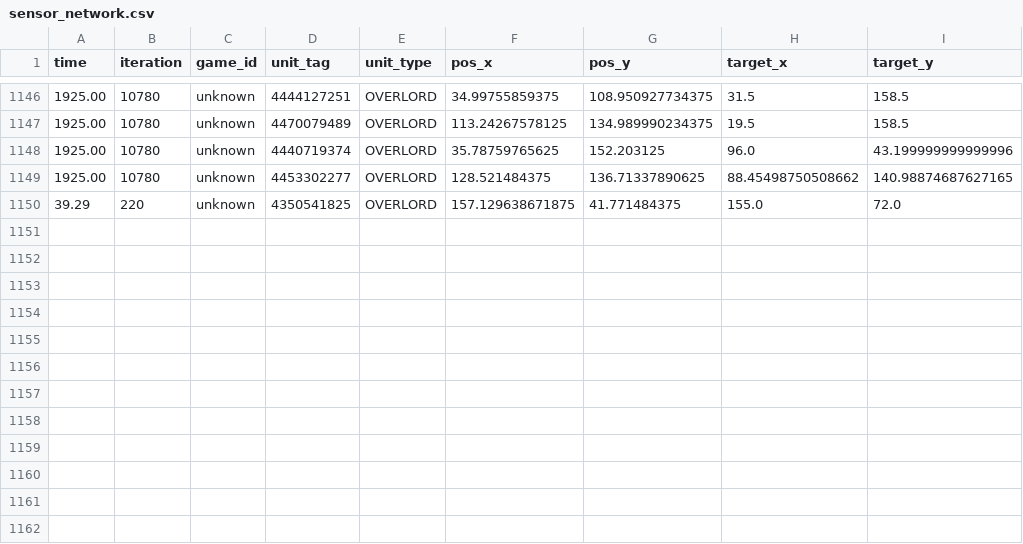
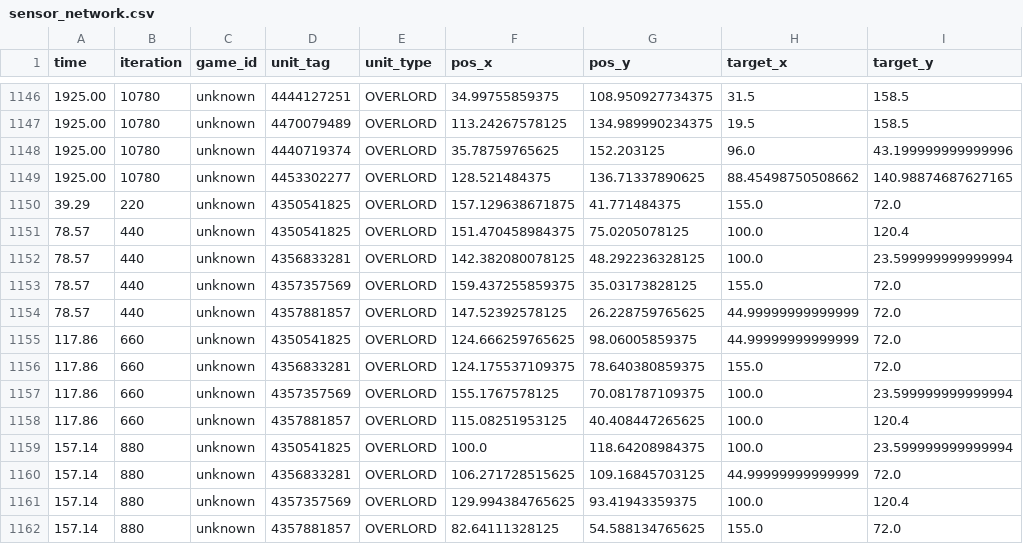
Before and after one commit to sun475300-sudo/Swarm-control-in-sc2bot, a CSV file: logs/sensor_network.csv, drawn as a sheet; only a part is shown, gaps mark what is left out; the diff names each change by its address in the sheet, - before the commit and + after, or states it on an @@ line.

Commit message:
Update sensor network logs with new entries
Added new data entries to sensor_network.csv and updated sensor_network.json to reflect additional OVERLORD unit positions and targets at iterations 440 and 660. This enhances the dataset for further analysis or testing.

```diff
--- a/logs/sensor_network.csv
+++ b/logs/sensor_network.csv
+row 1151: 78.57 | 440 | unknown | 4350541825 | OVERLORD | 151.470458984375 | 75.0205078125 | 100.0 | 120.4
+row 1152: 78.57 | 440 | unknown | 4356833281 | OVERLORD | 142.382080078125 | 48.292236328125 | 100.0 | 23.599999999999994
+row 1153: 78.57 | 440 | unknown | 4357357569 | OVERLORD | 159.437255859375 | 35.03173828125 | 155.0 | 72.0
+row 1154: 78.57 | 440 | unknown | 4357881857 | OVERLORD | 147.52392578125 | 26.228759765625 | 44.99999999999999 | 72.0
+row 1155: 117.86 | 660 | unknown | 4350541825 | OVERLORD | 124.666259765625 | 98.06005859375 | 44.99999999999999 | 72.0
+row 1156: 117.86 | 660 | unknown | 4356833281 | OVERLORD | 124.175537109375 | 78.640380859375 | 155.0 | 72.0
+row 1157: 117.86 | 660 | unknown | 4357357569 | OVERLORD | 155.1767578125 | 70.081787109375 | 100.0 | 23.599999999999994
+row 1158: 117.86 | 660 | unknown | 4357881857 | OVERLORD | 115.08251953125 | 40.408447265625 | 100.0 | 120.4
+row 1159: 157.14 | 880 | unknown | 4350541825 | OVERLORD | 100.0 | 118.64208984375 | 100.0 | 23.599999999999994
+row 1160: 157.14 | 880 | unknown | 4356833281 | OVERLORD | 106.271728515625 | 109.16845703125 | 44.99999999999999 | 72.0
+row 1161: 157.14 | 880 | unknown | 4357357569 | OVERLORD | 129.994384765625 | 93.41943359375 | 100.0 | 120.4
+row 1162: 157.14 | 880 | unknown | 4357881857 | OVERLORD | 82.64111328125 | 54.588134765625 | 155.0 | 72.0
```
Also changed, not shown: 1 other file.
